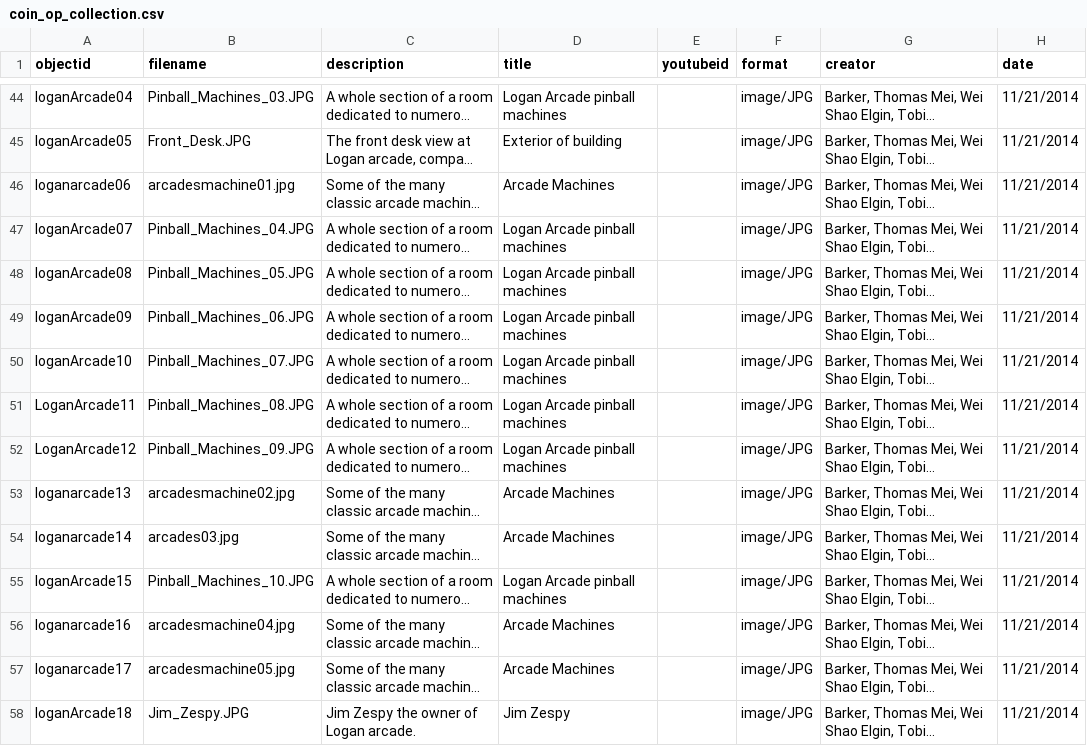
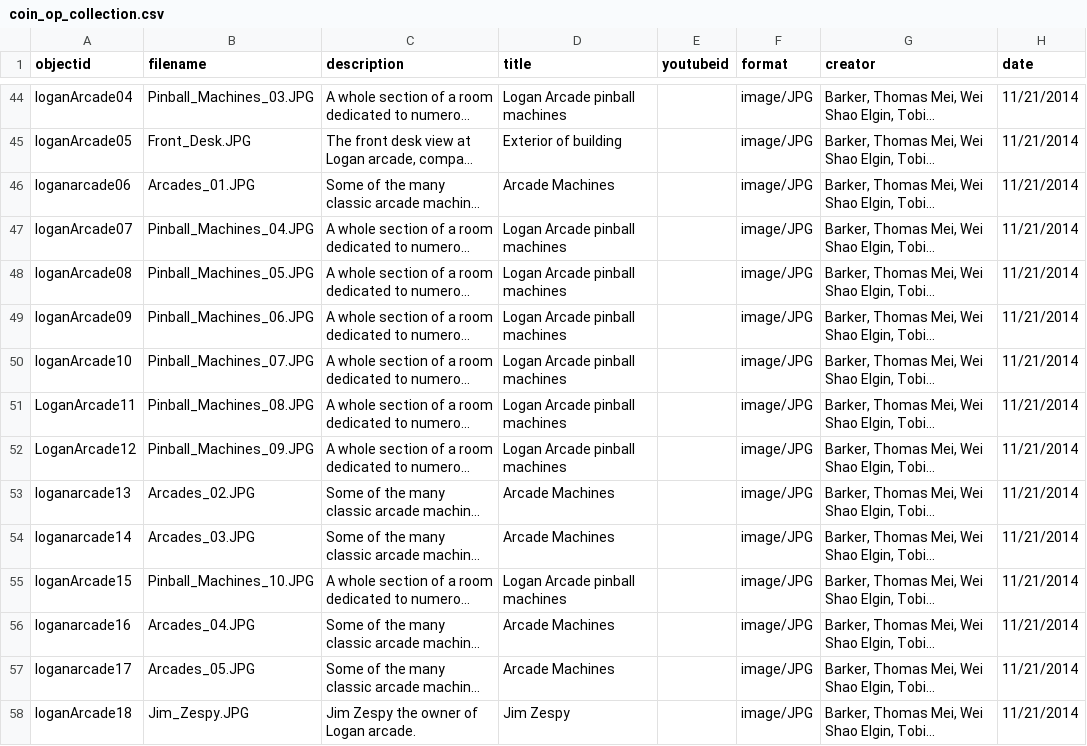
Before and after one commit to strikerZ45/Coin-op, a CSV file: _data/coin_op_collection.csv, drawn as a sheet; only a part is shown, gaps mark what is left out; long unchanged cells end in …; the diff names each change by its address in the sheet, - before the commit and + after, or states it on an @@ line.

Commit message:
Update coin_op_collection.csv

```diff
--- a/_data/coin_op_collection.csv
+++ b/_data/coin_op_collection.csv
-B46 (filename): arcadesmachine01.jpg
+B46 (filename): Arcades_01.JPG
-B53 (filename): arcadesmachine02.jpg
+B53 (filename): Arcades_02.JPG
-B54 (filename): arcades03.jpg
+B54 (filename): Arcades_03.JPG
-B56 (filename): arcadesmachine04.jpg
+B56 (filename): Arcades_04.JPG
-B57 (filename): arcadesmachine05.jpg
+B57 (filename): Arcades_05.JPG
```
